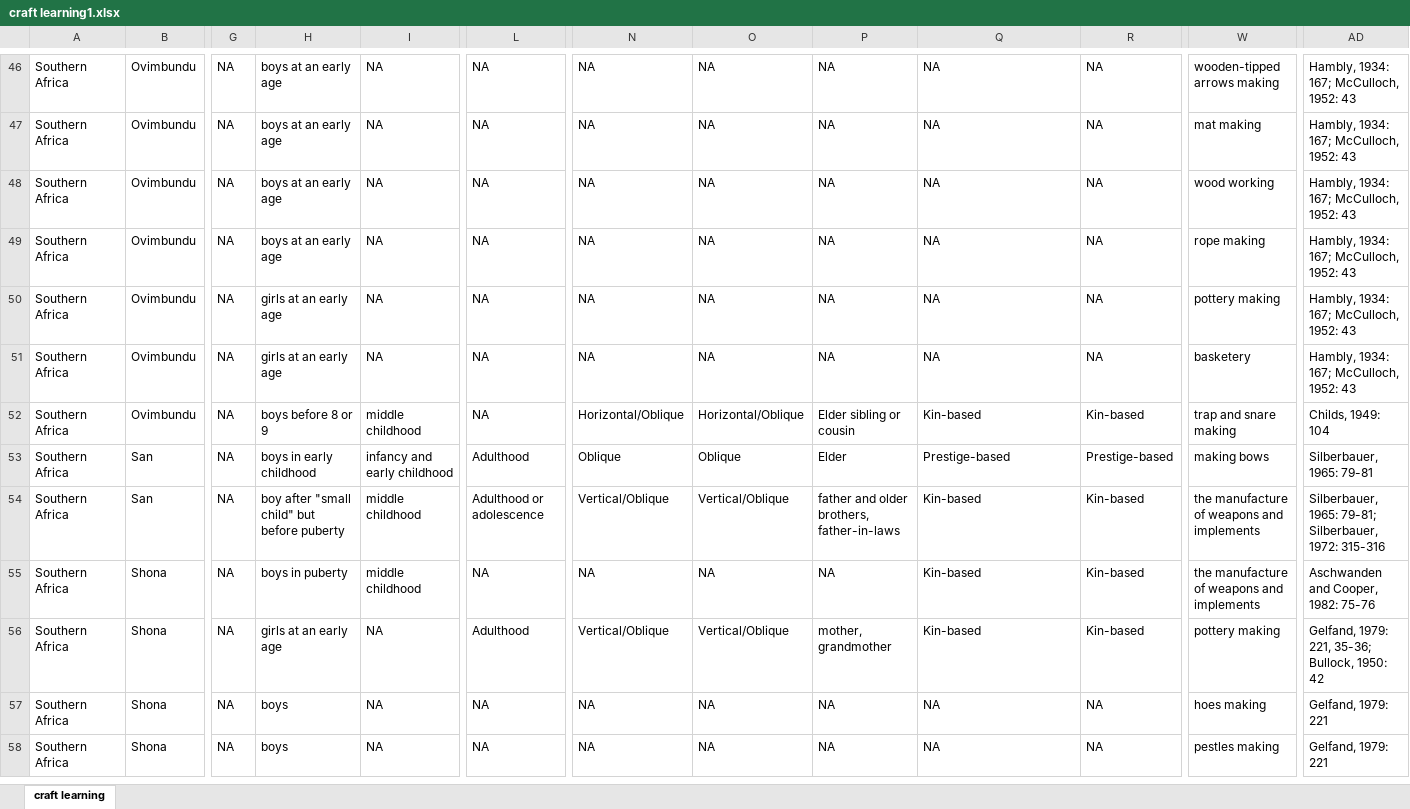
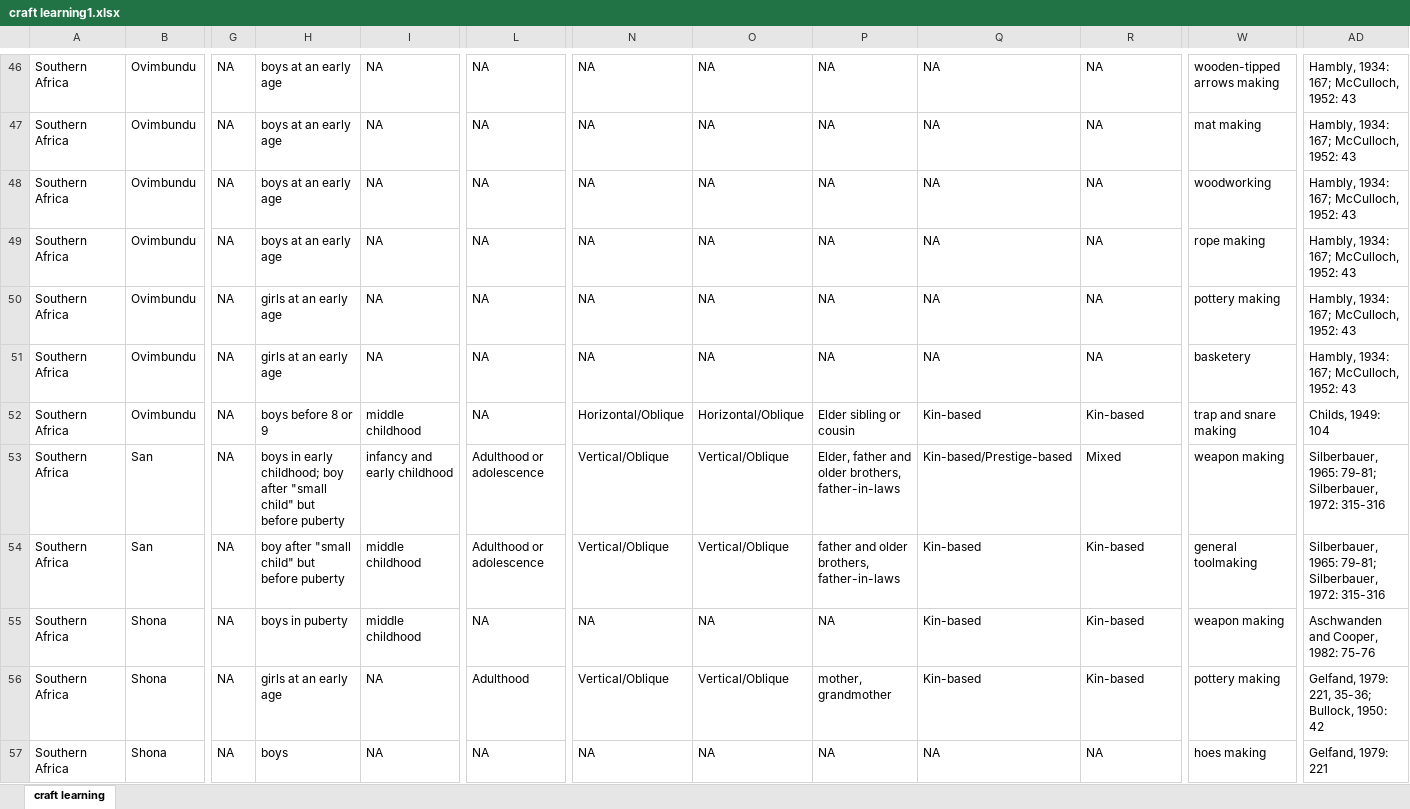
Before and after one commit to Raylc/HRAF-2022, an Excel workbook: Data/craft learning1.xlsx, sheet craft learning, drawn as a sheet; only a part is shown, gaps mark what is left out; the shorter side is filled out with more unchanged rows; values as stored, in another font and other column widths than the file's, no borders; the diff covers the shown part only; the diff names each change by its address in the sheet, - before the commit and + after, or states it on an @@ line.

Commit message:
tool category combination.

```diff
--- a/Data/craft learning1.xlsx (sheet craft learning)
+++ b/Data/craft learning1.xlsx (sheet craft learning)
-W48: wood working
+W48: woodworking
-H53: boys in early childhood
+H53: boys in early childhood; boy after "small child" but before puberty
-L53: Adulthood
+L53: Adulthood or adolescence
-N53: Oblique
+N53: Vertical/Oblique
-O53: Oblique
+O53: Vertical/Oblique
-P53: Elder
+P53: Elder, father and older brothers, father-in-laws
-Q53: Prestige-based
+Q53: Kin-based/Prestige-based
-R53: Prestige-based
+R53: Mixed
-W53: making bows
+W53: weapon making
-AD53: Silberbauer, 1965: 79-81
+AD53: Silberbauer, 1965: 79-81; Silberbauer, 1972: 315-316
-W54: the manufacture of weapons and implements
+W54: general toolmaking
-W55: the manufacture of weapons and implements
+W55: weapon making
```
Also changed, not shown: 15 edited cells elsewhere in this sheet.
